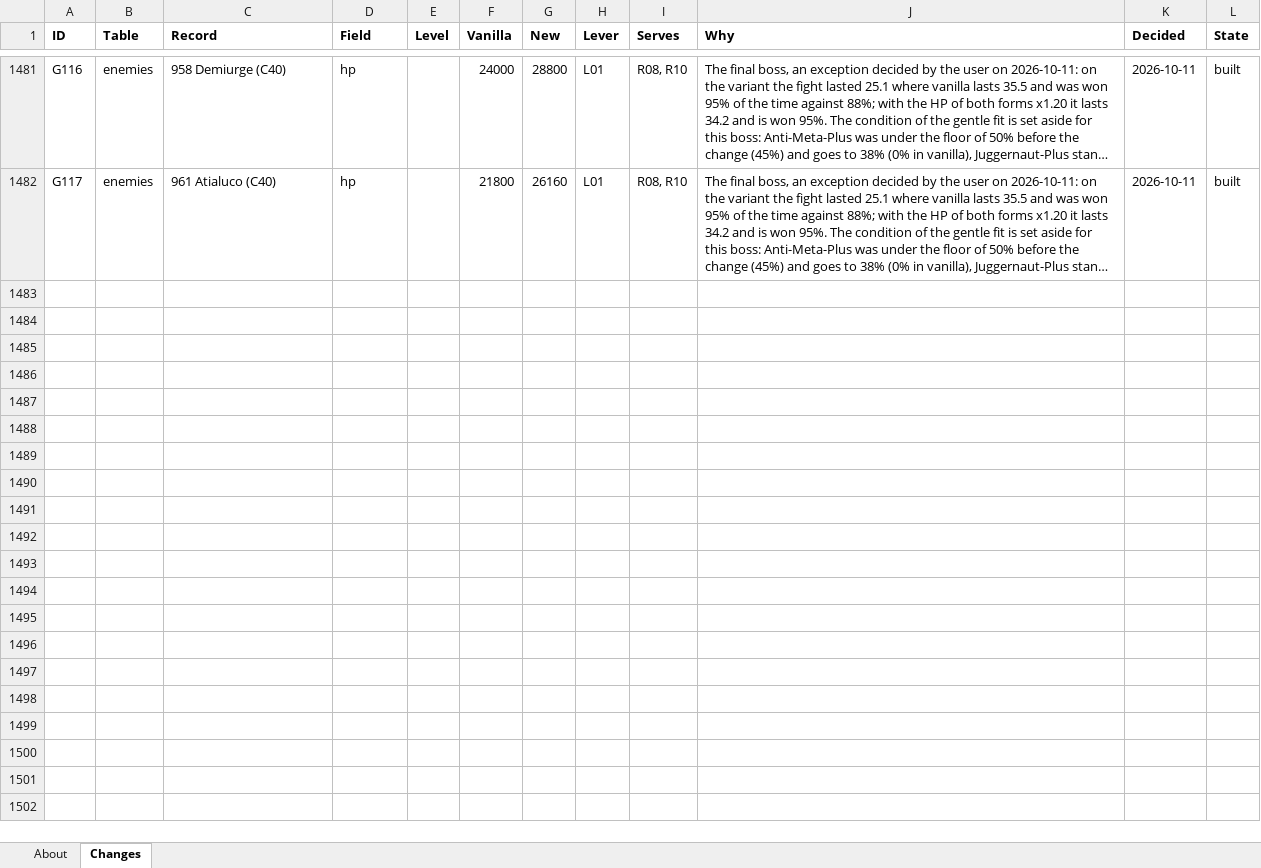
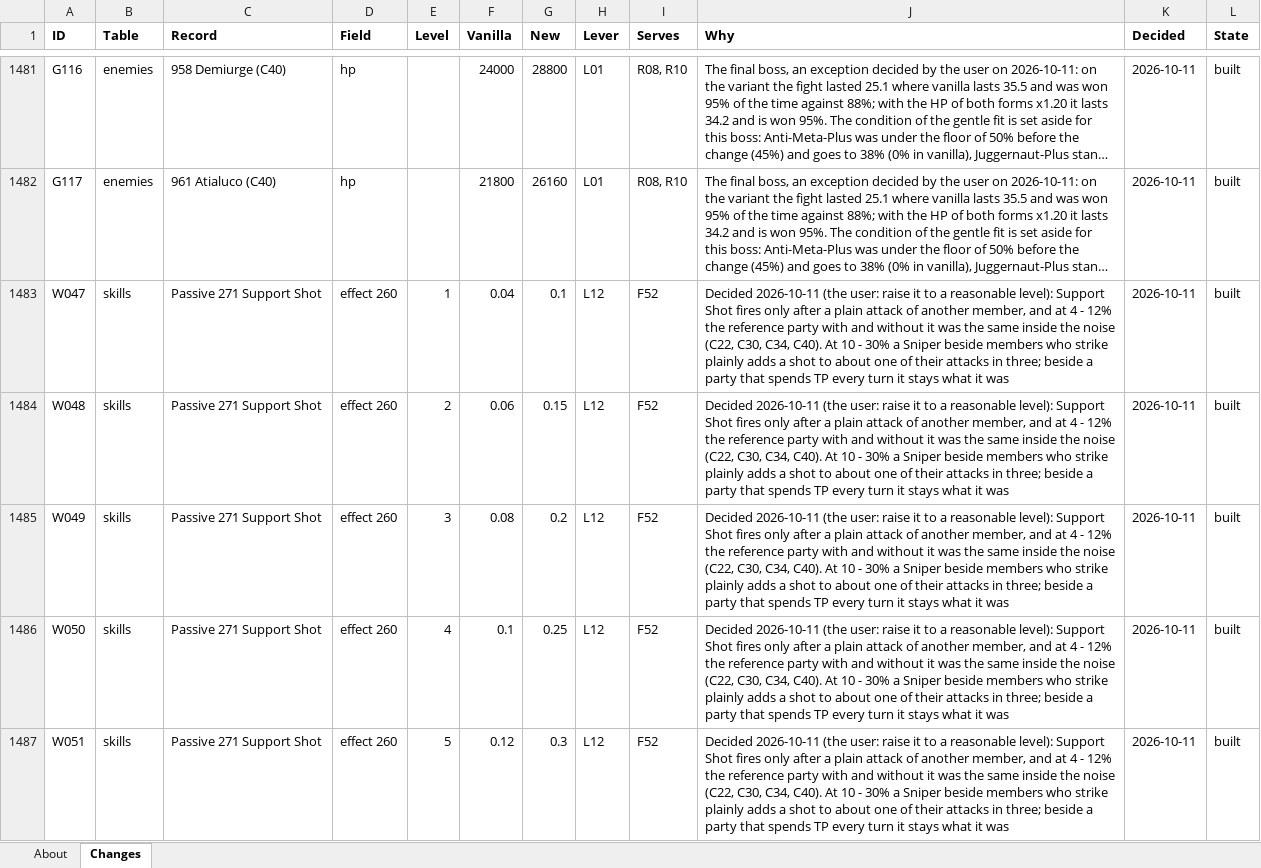
Before and after one commit to Asaad-E/DungeonTravelers_2_2_qol_balance_mod, an Excel workbook: mod_project/data_tables/balance_changes.xlsx, sheet Changes, drawn as a sheet; only a part is shown, gaps mark what is left out; long unchanged cells end in …; values as stored, in another font and other column widths than the file's, no borders; the diff names each change by its address in the sheet, - before the commit and + after, or states it on an @@ line.

Commit message:
balance: support Shot fires at 10 - 30% instead of 4 - 12%
support Shot fires at 10 - 30% instead of 4 - 12% (W047 - W051), built
and installed; J02 left for the postgame

```diff
--- a/mod_project/data_tables/balance_changes.xlsx (sheet Changes)
+++ b/mod_project/data_tables/balance_changes.xlsx (sheet Changes)
+row 1483: W047 | skills | Passive 271 Support Shot | effect 260 | 1 | 0.04 | 0.1 | L12 | F52 | Decided 2026-10-11 (the user: raise it to a reasonable level): Support Shot fires only after a plain attack of another member, and at 4 - 12% the reference party with and without it was the same inside the noise (C22, C30, C34, C40). At 10 - 30% a Sniper beside members who strike plainly adds a shot to about one of their attacks in three; beside a party that spends TP every turn it stays what it was | 2026-10-11 | built
+row 1484: W048 | skills | Passive 271 Support Shot | effect 260 | 2 | 0.06 | 0.15 | L12 | F52 | Decided 2026-10-11 (the user: raise it to a reasonable level): Support Shot fires only after a plain attack of another member, and at 4 - 12% the reference party with and without it was the same inside the noise (C22, C30, C34, C40). At 10 - 30% a Sniper beside members who strike plainly adds a shot to about one of their attacks in three; beside a party that spends TP every turn it stays what it was | 2026-10-11 | built
+row 1485: W049 | skills | Passive 271 Support Shot | effect 260 | 3 | 0.08 | 0.2 | L12 | F52 | Decided 2026-10-11 (the user: raise it to a reasonable level): Support Shot fires only after a plain attack of another member, and at 4 - 12% the reference party with and without it was the same inside the noise (C22, C30, C34, C40). At 10 - 30% a Sniper beside members who strike plainly adds a shot to about one of their attacks in three; beside a party that spends TP every turn it stays what it was | 2026-10-11 | built
+row 1486: W050 | skills | Passive 271 Support Shot | effect 260 | 4 | 0.1 | 0.25 | L12 | F52 | Decided 2026-10-11 (the user: raise it to a reasonable level): Support Shot fires only after a plain attack of another member, and at 4 - 12% the reference party with and without it was the same inside the noise (C22, C30, C34, C40). At 10 - 30% a Sniper beside members who strike plainly adds a shot to about one of their attacks in three; beside a party that spends TP every turn it stays what it was | 2026-10-11 | built
+row 1487: W051 | skills | Passive 271 Support Shot | effect 260 | 5 | 0.12 | 0.3 | L12 | F52 | Decided 2026-10-11 (the user: raise it to a reasonable level): Support Shot fires only after a plain attack of another member, and at 4 - 12% the reference party with and without it was the same inside the noise (C22, C30, C34, C40). At 10 - 30% a Sniper beside members who strike plainly adds a shot to about one of their attacks in three; beside a party that spends TP every turn it stays what it was | 2026-10-11 | built
```
Also changed, not shown: mod_project/data_tables/balance_criteria.xlsx, 3 other files.
